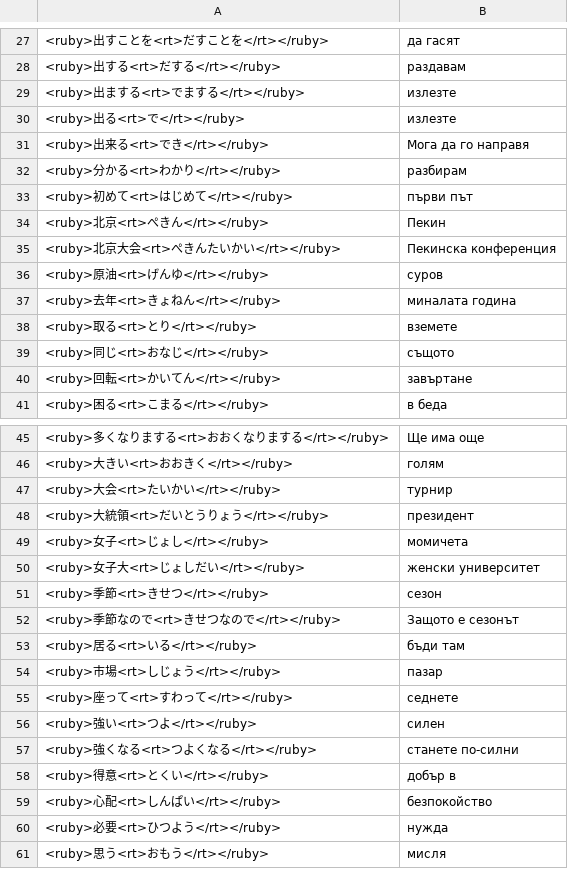
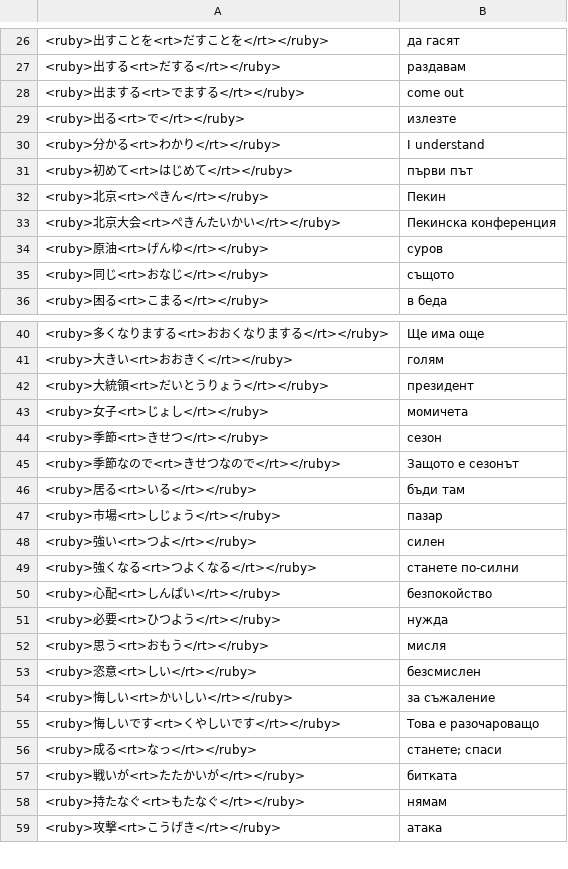
Before and after one commit to vebaev/NHK, a TSV file: docs/anki_cards_bg.tsv, drawn as a sheet; only a part is shown, gaps mark what is left out; the shorter side is filled out with more unchanged rows; the diff covers the shown part only.

```diff
--- a/docs/anki_cards_bg.tsv
+++ b/docs/anki_cards_bg.tsv
@@ -28,6 +27,5 @@
 <ruby>出する<rt>だする</rt></ruby>	раздавам
-<ruby>出まする<rt>でまする</rt></ruby>	излезте
+<ruby>出まする<rt>でまする</rt></ruby>	come out
 <ruby>出る<rt>で</rt></ruby>	излезте
-<ruby>出来る<rt>でき</rt></ruby>	Мога да го направя
-<ruby>分かる<rt>わかり</rt></ruby>	разбирам
+<ruby>分かる<rt>わかり</rt></ruby>	I understand
 <ruby>初めて<rt>はじめて</rt></ruby>	първи път
@@ -36,6 +34,3 @@
 <ruby>原油<rt>げんゆ</rt></ruby>	суров
-<ruby>去年<rt>きょねん</rt></ruby>	миналата година
-<ruby>取る<rt>とり</rt></ruby>	вземете
 <ruby>同じ<rt>おなじ</rt></ruby>	същото
-<ruby>回転<rt>かいてん</rt></ruby>	завъртане
 <ruby>困る<rt>こまる</rt></ruby>	в беда
@@ -46,6 +41,4 @@
 <ruby>大きい<rt>おおきく</rt></ruby>	голям
-<ruby>大会<rt>たいかい</rt></ruby>	турнир
 <ruby>大統領<rt>だいとうりょう</rt></ruby>	президент
 <ruby>女子<rt>じょし</rt></ruby>	момичета
-<ruby>女子大<rt>じょしだい</rt></ruby>	женски университет
 <ruby>季節<rt>きせつ</rt></ruby>	сезон
@@ -54,6 +47,4 @@
 <ruby>市場<rt>しじょう</rt></ruby>	пазар
-<ruby>座って<rt>すわって</rt></ruby>	седнете
 <ruby>強い<rt>つよ</rt></ruby>	силен
 <ruby>強くなる<rt>つよくなる</rt></ruby>	станете по-силни
-<ruby>得意<rt>とくい</rt></ruby>	добър в
 <ruby>心配<rt>しんぱい</rt></ruby>	безпокойство
```
Also changed, not shown: 7 removed rows and 7 edited cells elsewhere in this file, docs/anki_cards_en.tsv, 5 other files.
